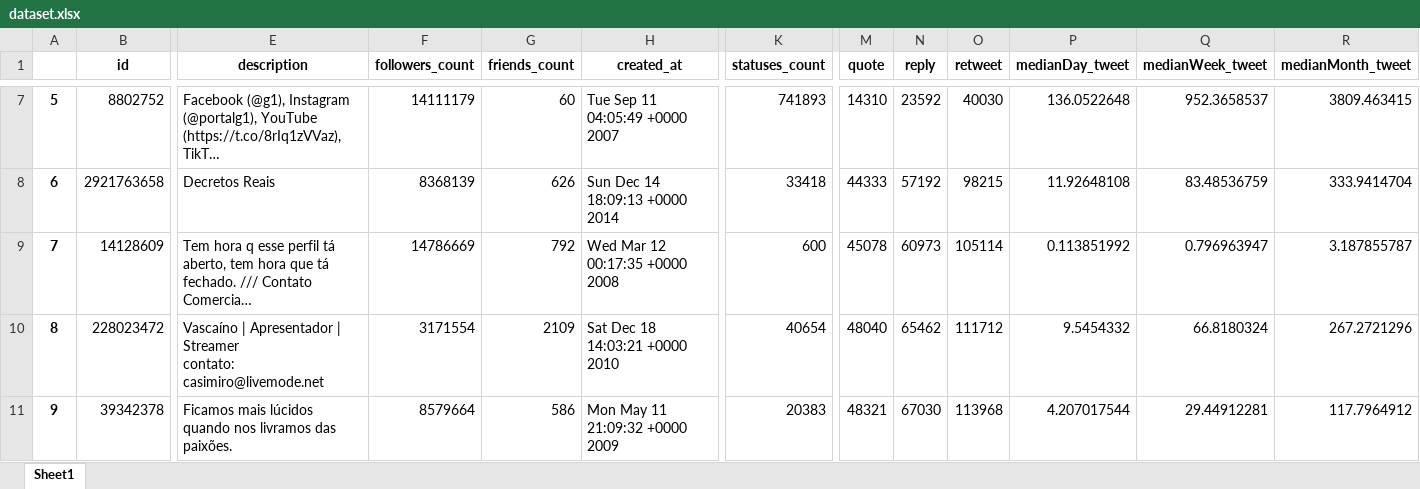
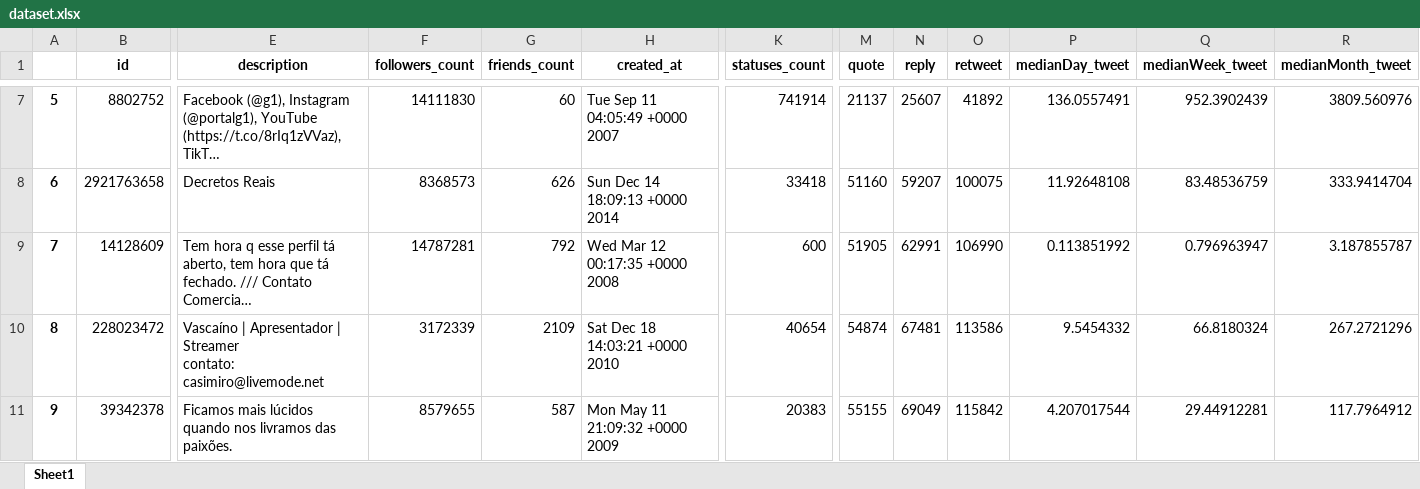
Before and after one commit to raianb-dev/twitter_scraper, an Excel workbook: dataset.xlsx, sheet Sheet1, drawn as a sheet; only a part is shown, gaps mark what is left out; long unchanged cells end in …; values as stored, in another font and other column widths than the file's, no borders; the diff covers the shown part only; the diff names each change by its address in the sheet, - before the commit and + after, or states it on an @@ line.

```diff
--- a/dataset.xlsx (sheet Sheet1)
+++ b/dataset.xlsx (sheet Sheet1)
-F7 (followers_count): 14111179
+F7 (followers_count): 14111830
-K7 (statuses_count): 741893
+K7 (statuses_count): 741914
-M7 (quote): 14310
+M7 (quote): 21137
-N7 (reply): 23592
+N7 (reply): 25607
-O7 (retweet): 40030
+O7 (retweet): 41892
-P7 (medianDay_tweet): 136.0522648
+P7 (medianDay_tweet): 136.0557491
-Q7 (medianWeek_tweet): 952.3658537
+Q7 (medianWeek_tweet): 952.3902439
-R7 (medianMonth_tweet): 3809.463415
+R7 (medianMonth_tweet): 3809.560976
-F8 (followers_count): 8368139
+F8 (followers_count): 8368573
-M8 (quote): 44333
+M8 (quote): 51160
-N8 (reply): 57192
+N8 (reply): 59207
-O8 (retweet): 98215
+O8 (retweet): 100075
-F9 (followers_count): 14786669
+F9 (followers_count): 14787281
-M9 (quote): 45078
+M9 (quote): 51905
-N9 (reply): 60973
+N9 (reply): 62991
-O9 (retweet): 105114
+O9 (retweet): 106990
-F10 (followers_count): 3171554
+F10 (followers_count): 3172339
-M10 (quote): 48040
+M10 (quote): 54874
-N10 (reply): 65462
+N10 (reply): 67481
-O10 (retweet): 111712
+O10 (retweet): 113586
-F11 (followers_count): 8579664
+F11 (followers_count): 8579655
-G11 (friends_count): 586
+G11 (friends_count): 587
-M11 (quote): 48321
+M11 (quote): 55155
-N11 (reply): 67030
+N11 (reply): 69049
-O11 (retweet): 113968
+O11 (retweet): 115842
```
Also changed, not shown: 1 added row, 4 removed rows, 304 edited cells and row numbers in column A elsewhere in this sheet, 1 other file.
